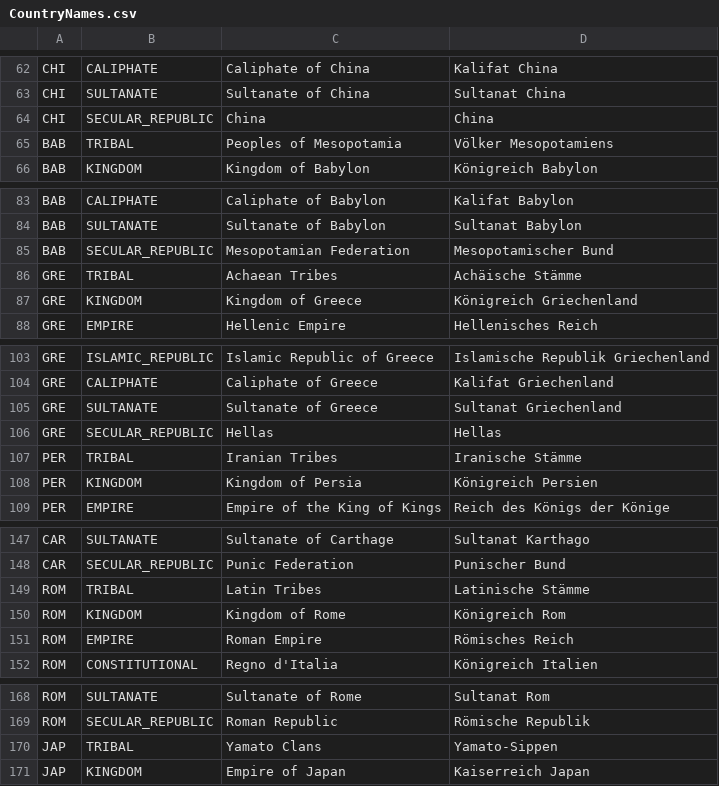
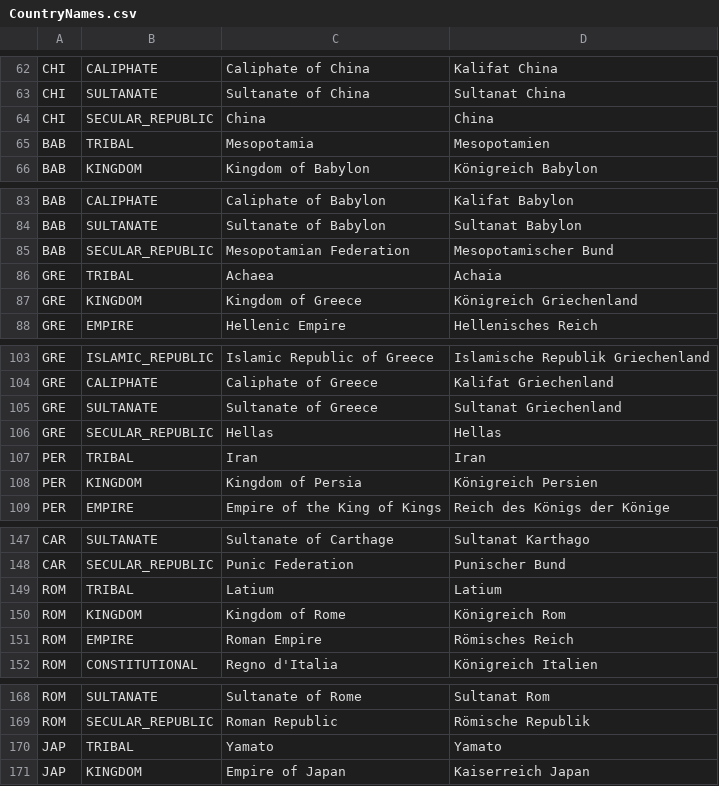
Before and after one commit to fabianmaurer/awakened-rfc, a CSV file: docs/CountryNames.csv, drawn as a sheet; only a part is shown, gaps mark what is left out; the diff covers the shown part only.

```diff
--- a/docs/CountryNames.csv
+++ b/docs/CountryNames.csv
@@ -64,3 +64,3 @@ CHI,SULTANATE,Sultanate of China,Sultanat China
 CHI,SECULAR_REPUBLIC,China,China
-BAB,TRIBAL,Peoples of Mesopotamia,Völker Mesopotamiens
+BAB,TRIBAL,Mesopotamia,Mesopotamien
 BAB,KINGDOM,Kingdom of Babylon,Königreich Babylon
@@ -85,3 +85,3 @@ BAB,SULTANATE,Sultanate of Babylon,Sultanat Babylon
 BAB,SECULAR_REPUBLIC,Mesopotamian Federation,Mesopotamischer Bund
-GRE,TRIBAL,Achaean Tribes,Achäische Stämme
+GRE,TRIBAL,Achaea,Achaia
 GRE,KINGDOM,Kingdom of Greece,Königreich Griechenland
@@ -106,3 +106,3 @@ GRE,SULTANATE,Sultanate of Greece,Sultanat Griechenland
 GRE,SECULAR_REPUBLIC,Hellas,Hellas
-PER,TRIBAL,Iranian Tribes,Iranische Stämme
+PER,TRIBAL,Iran,Iran
 PER,KINGDOM,Kingdom of Persia,Königreich Persien
@@ -148,3 +148,3 @@ CAR,SULTANATE,Sultanate of Carthage,Sultanat Karthago
 CAR,SECULAR_REPUBLIC,Punic Federation,Punischer Bund
-ROM,TRIBAL,Latin Tribes,Latinische Stämme
+ROM,TRIBAL,Latium,Latium
 ROM,KINGDOM,Kingdom of Rome,Königreich Rom
@@ -169,3 +169,3 @@ ROM,SULTANATE,Sultanate of Rome,Sultanat Rom
 ROM,SECULAR_REPUBLIC,Roman Republic,Römische Republik
-JAP,TRIBAL,Yamato Clans,Yamato-Sippen
+JAP,TRIBAL,Yamato,Yamato
 JAP,KINGDOM,Empire of Japan,Kaiserreich Japan
```
Also changed, not shown: 66 edited cells elsewhere in this file, 25 other files.
